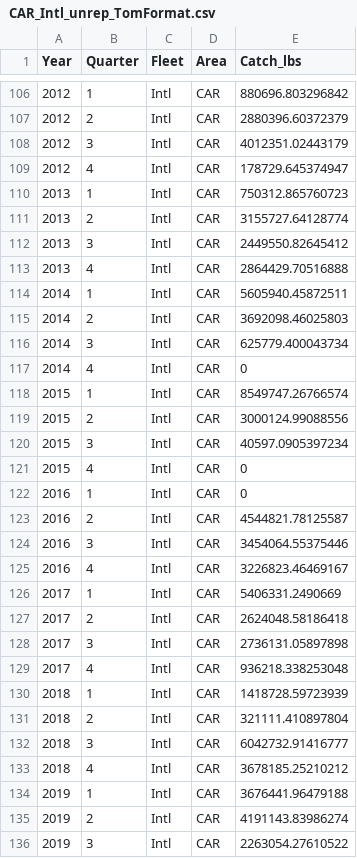
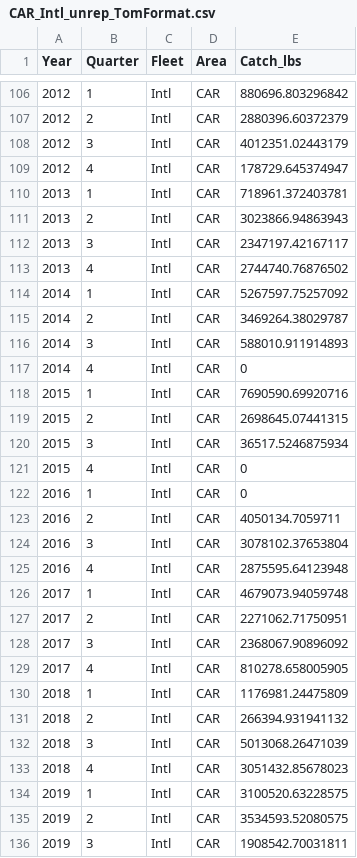
Before and after one commit to SEFSC/SEFSC-dolphin-analyses, a CSV file: data/FINAL_files/CAR_Intl_unrep_TomFormat.csv, drawn as a sheet; only a part is shown, gaps mark what is left out; the diff covers the shown part only.

```diff
--- a/data/FINAL_files/CAR_Intl_unrep_TomFormat.csv
+++ b/data/FINAL_files/CAR_Intl_unrep_TomFormat.csv
@@ -109,28 +109,28 @@
 "2012","4","Intl","CAR",178729.645374947
-"2013","1","Intl","CAR",750312.865760723
-"2013","2","Intl","CAR",3155727.64128774
-"2013","3","Intl","CAR",2449550.82645412
-"2013","4","Intl","CAR",2864429.70516888
-"2014","1","Intl","CAR",5605940.45872511
-"2014","2","Intl","CAR",3692098.46025803
-"2014","3","Intl","CAR",625779.400043734
+"2013","1","Intl","CAR",718961.372403781
+"2013","2","Intl","CAR",3023866.94863943
+"2013","3","Intl","CAR",2347197.42167117
+"2013","4","Intl","CAR",2744740.76876502
+"2014","1","Intl","CAR",5267597.75257092
+"2014","2","Intl","CAR",3469264.38029787
+"2014","3","Intl","CAR",588010.911914893
 "2014","4","Intl","CAR",0
-"2015","1","Intl","CAR",8549747.26766574
-"2015","2","Intl","CAR",3000124.99088556
-"2015","3","Intl","CAR",40597.0905397234
+"2015","1","Intl","CAR",7690590.69920716
+"2015","2","Intl","CAR",2698645.07441315
+"2015","3","Intl","CAR",36517.5246875934
 "2015","4","Intl","CAR",0
 "2016","1","Intl","CAR",0
-"2016","2","Intl","CAR",4544821.78125587
-"2016","3","Intl","CAR",3454064.55375446
-"2016","4","Intl","CAR",3226823.46469167
-"2017","1","Intl","CAR",5406331.2490669
-"2017","2","Intl","CAR",2624048.58186418
-"2017","3","Intl","CAR",2736131.05897898
-"2017","4","Intl","CAR",936218.338253048
-"2018","1","Intl","CAR",1418728.59723939
-"2018","2","Intl","CAR",321111.410897804
-"2018","3","Intl","CAR",6042732.91416777
-"2018","4","Intl","CAR",3678185.25210212
-"2019","1","Intl","CAR",3676441.96479188
-"2019","2","Intl","CAR",4191143.83986274
-"2019","3","Intl","CAR",2263054.27610522
+"2016","2","Intl","CAR",4050134.7059711
+"2016","3","Intl","CAR",3078102.37653804
+"2016","4","Intl","CAR",2875595.64123948
+"2017","1","Intl","CAR",4679073.94059748
+"2017","2","Intl","CAR",2271062.71750951
+"2017","3","Intl","CAR",2368067.90896092
+"2017","4","Intl","CAR",810278.658005905
+"2018","1","Intl","CAR",1176981.24475809
+"2018","2","Intl","CAR",266394.931941132
+"2018","3","Intl","CAR",5013068.26471039
+"2018","4","Intl","CAR",3051432.85678023
+"2019","1","Intl","CAR",3100520.63228575
+"2019","2","Intl","CAR",3534593.52080575
+"2019","3","Intl","CAR",1908542.70031811
```
Also changed, not shown: 13 edited cells elsewhere in this file, 6 other files.
